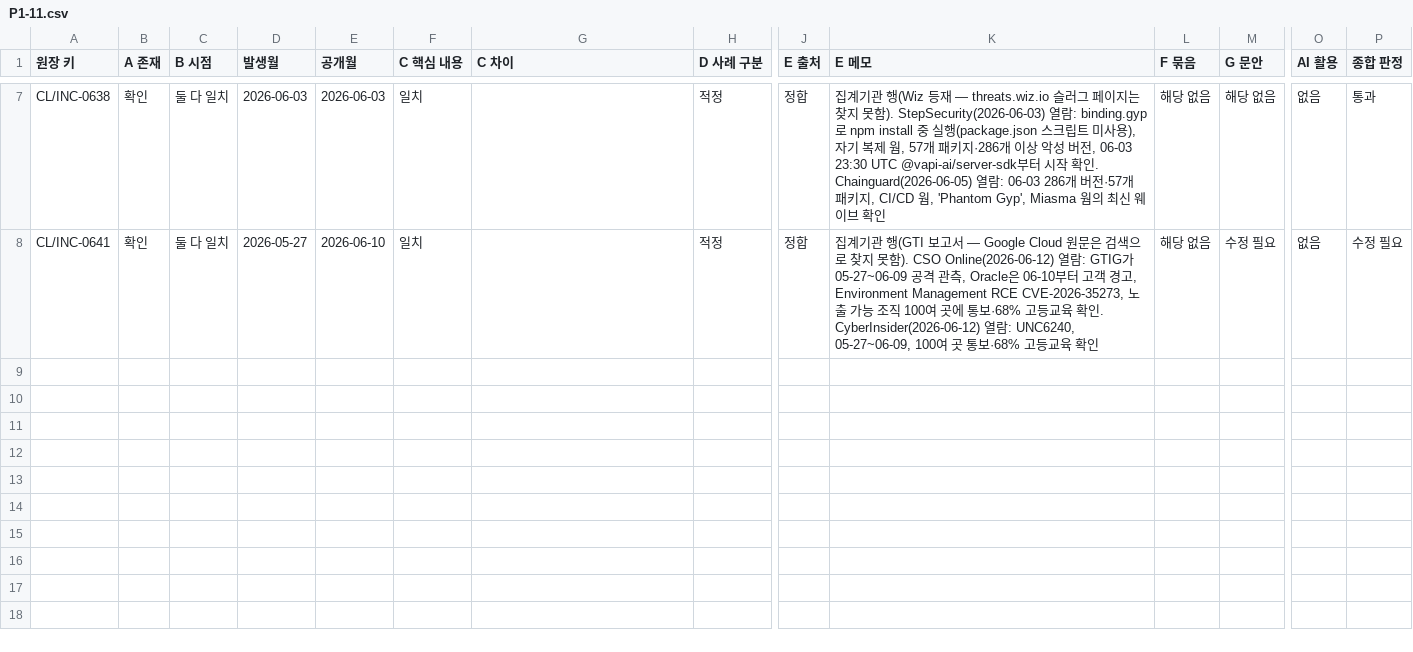
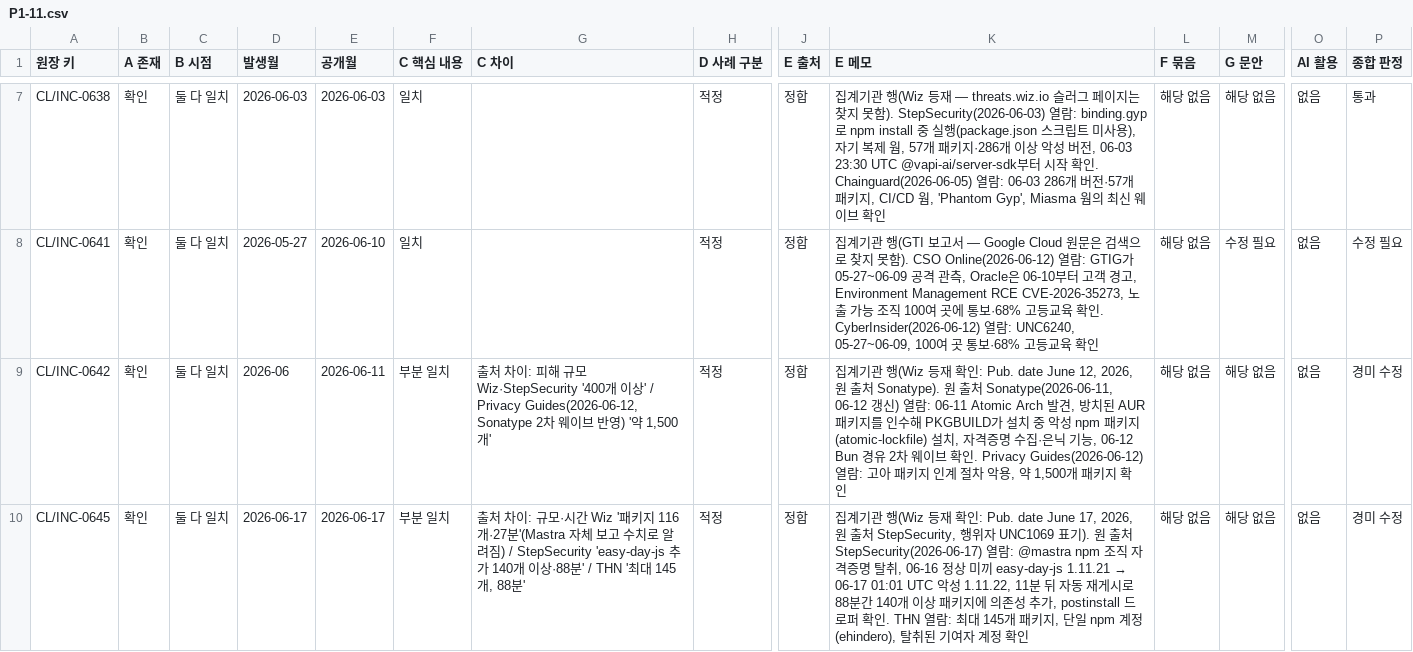
Before and after one commit to donggil-kim/test_2026, a CSV file: integrated/data/verification/batches/P1-11.csv, drawn as a sheet; only a part is shown, gaps mark what is left out; rows hold the shown columns only; the diff names each change by its address in the sheet, - before the commit and + after, or states it on an @@ line.

```diff
--- a/integrated/data/verification/batches/P1-11.csv
+++ b/integrated/data/verification/batches/P1-11.csv
+row 9: CL/INC-0642 | 확인 | 둘 다 일치 | 2026-06 | 2026-06-11 | 부분 일치 | 출처 차이: 피해 규모 Wiz·StepSecurity '400개 이상' / Privacy Guides(2026-06-12, Sonatype 2차 웨이브 반영) '약 1,500개' | 적정 | 정합 | 집계기관 행(Wiz 등재 확인: Pub. date June 12, 2026, 원 출처 Sonatype). 원 출처 Sonatype(2026-06-11, 06-12 갱신) 열람: 06-11 Atomic Arch 발견, 방치된 AUR 패키지를 인수해 PKGBUILD가 설치 중 악성 npm 패키지(atomic-lockfile) 설치, 자격증명 수집·은닉 기능, 06-12 Bun 경유 2차 웨이브 확인. Privacy Guides(2026-06-12) 열람: 고아 패키지 인계 절차 악용, 약 1,500개 패키지 확인 | 해당 없음 | 해당 없음 | 없음 | 경미 수정
+row 10: CL/INC-0645 | 확인 | 둘 다 일치 | 2026-06-17 | 2026-06-17 | 부분 일치 | 출처 차이: 규모·시간 Wiz '패키지 116개·27분'(Mastra 자체 보고 수치로 알려짐) / StepSecurity 'easy-day-js 추가 140개 이상·88분' / THN '최대 145개, 88분' | 적정 | 정합 | 집계기관 행(Wiz 등재 확인: Pub. date June 17, 2026, 원 출처 StepSecurity, 행위자 UNC1069 표기). 원 출처 StepSecurity(2026-06-17) 열람: @mastra npm 조직 자격증명 탈취, 06-16 정상 미끼 easy-day-js 1.11.21 → 06-17 01:01 UTC 악성 1.11.22, 11분 뒤 자동 재게시로 88분간 140개 이상 패키지에 의존성 추가, postinstall 드로퍼 확인. THN 열람: 최대 145개 패키지, 단일 npm 계정(ehindero), 탈취된 기여자 계정 확인 | 해당 없음 | 해당 없음 | 없음 | 경미 수정
```
Also changed, not shown: integrated/data/verification/new_incident_candidates.csv, 4 other files.
